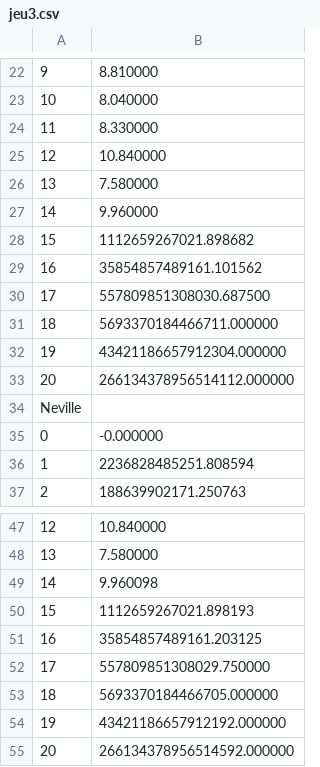
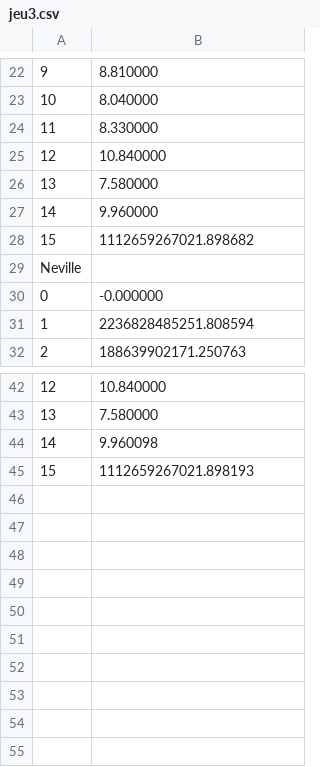
Before and after one commit to Sabibou/TP_App_Ing_Meth_Num, a CSV file: jeu3.csv, drawn as a sheet; only a part is shown, gaps mark what is left out; the diff names each change by its address in the sheet, - before the commit and + after, or states it on an @@ line.

```diff
--- a/jeu3.csv
+++ b/jeu3.csv
-row 29: 16 | 35854857489161.101562
-row 30: 17 | 557809851308030.687500
-row 31: 18 | 5693370184466711.000000
-row 32: 19 | 43421186657912304.000000
-row 33: 20 | 266134378956514112.000000
-row 51: 16 | 35854857489161.203125
-row 52: 17 | 557809851308029.750000
-row 53: 18 | 5693370184466705.000000
-row 54: 19 | 43421186657912192.000000
-row 55: 20 | 266134378956514592.000000
```
Also changed, not shown: jeu2.csv.
